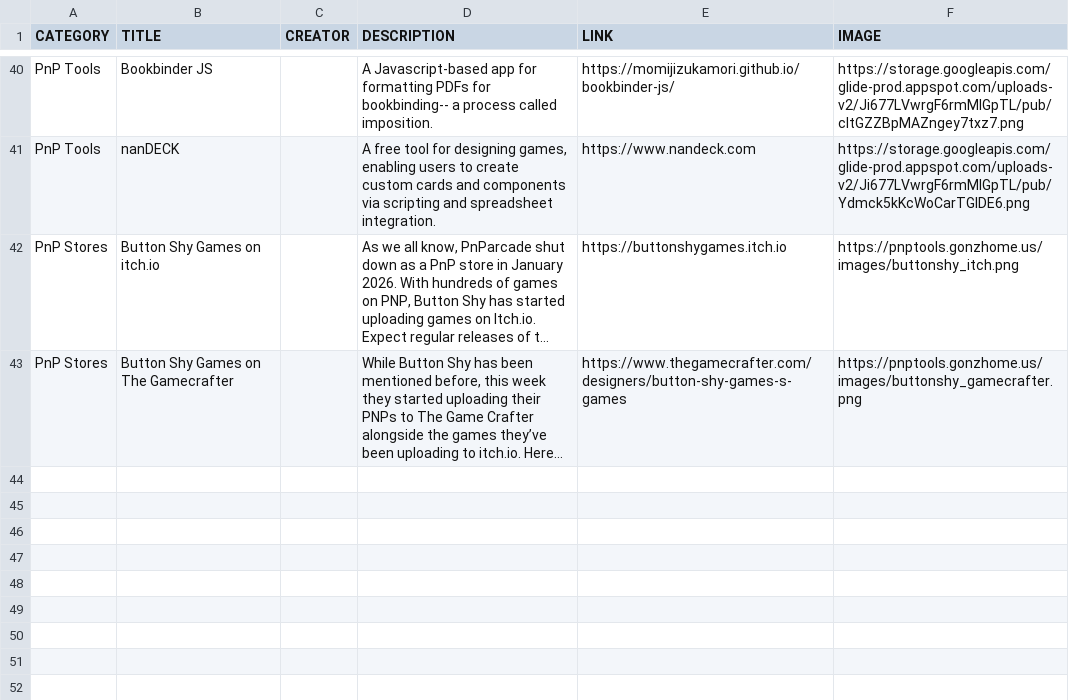
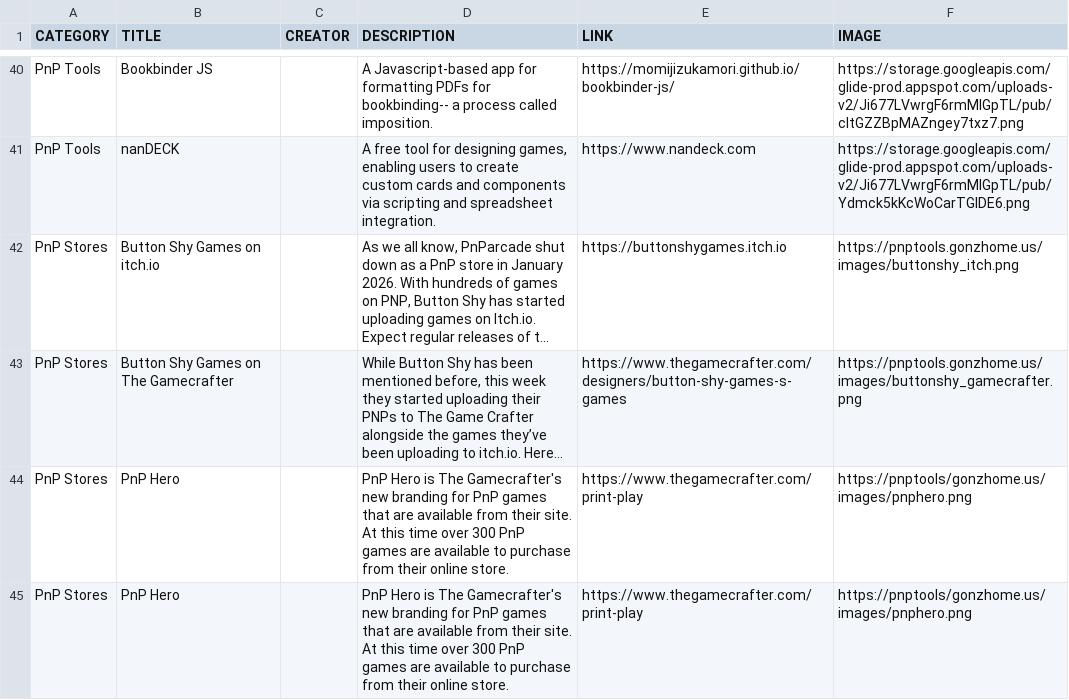
Before and after one commit to mgonzalvez/pnptools, a CSV file: data/resources.csv, drawn as a sheet; only a part is shown, gaps mark what is left out; long unchanged cells end in …; the diff names each change by its address in the sheet, - before the commit and + after, or states it on an @@ line.

Commit message:
chore: sync resources.csv from Google Sheets

```diff
--- a/data/resources.csv
+++ b/data/resources.csv
+row 44: PnP Stores | PnP Hero |  | PnP Hero is The Gamecrafter's new branding for PnP games that are available from their site. At this time over 300 PnP games are available to purchase from their online store. | https://www.thegamecrafter.com/print-play | https://pnptools/gonzhome.us/images/pnphero.png
+row 45: PnP Stores | PnP Hero |  | PnP Hero is The Gamecrafter's new branding for PnP games that are available from their site. At this time over 300 PnP games are available to purchase from their online store. | https://www.thegamecrafter.com/print-play | https://pnptools/gonzhome.us/images/pnphero.png
```
